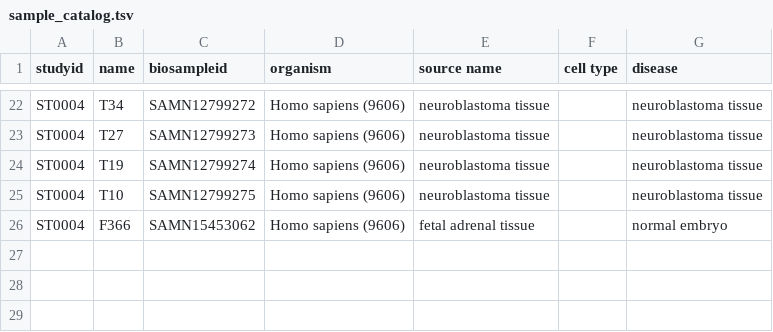
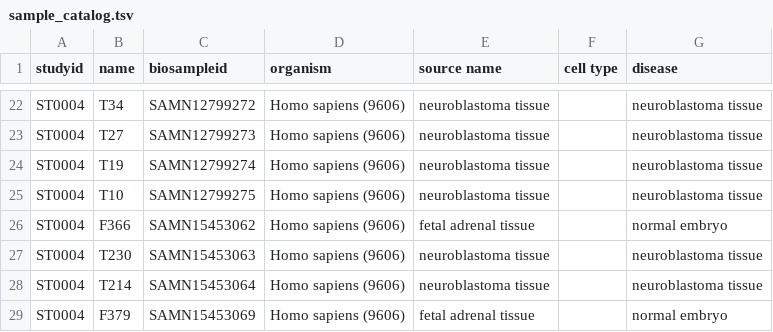
Before and after one commit to HorvathLab/exscsnv-catalog, a TSV file: data/sample_catalog.tsv, drawn as a sheet; only a part is shown, gaps mark what is left out; the diff names each change by its address in the sheet, - before the commit and + after, or states it on an @@ line.

Commit message:
update ST0004 samples

```diff
--- a/data/sample_catalog.tsv
+++ b/data/sample_catalog.tsv
+row 27: ST0004 | T230 | SAMN15453063 | Homo sapiens (9606) | neuroblastoma tissue |  | neuroblastoma tissue
+row 28: ST0004 | T214 | SAMN15453064 | Homo sapiens (9606) | neuroblastoma tissue |  | neuroblastoma tissue
+row 29: ST0004 | F379 | SAMN15453069 | Homo sapiens (9606) | fetal adrenal tissue |  | normal embryo
```
Also changed, not shown: data/study_catalog.tsv, 2 other files.
